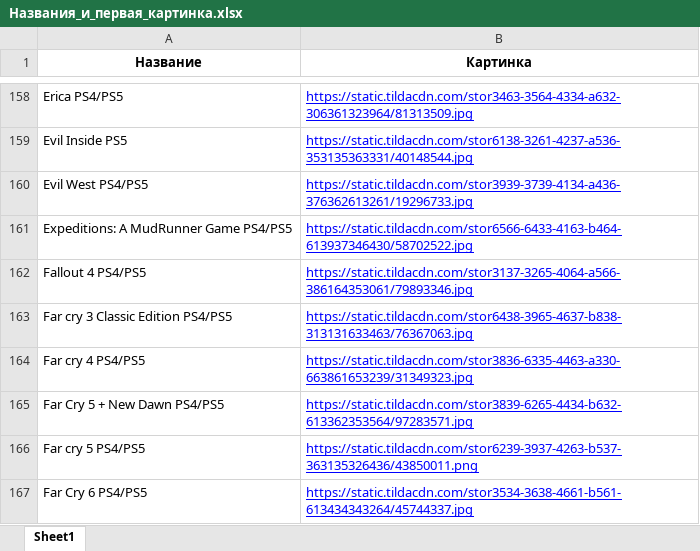
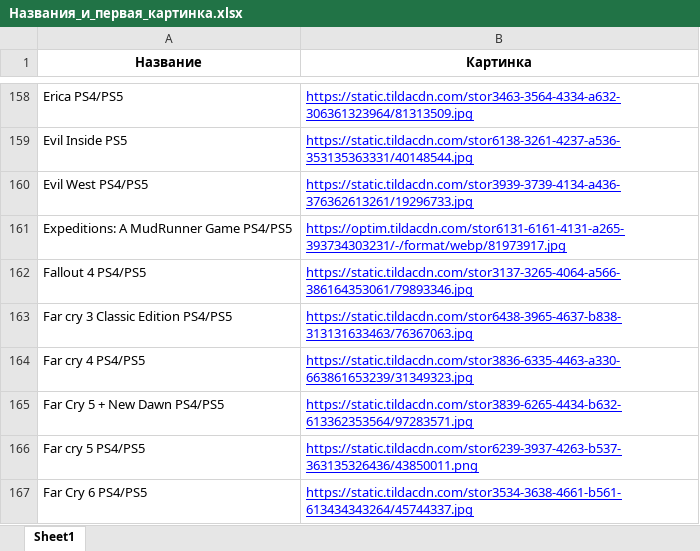
Before and after one commit to chekoli911/training-timer, an Excel workbook: Названия_и_первая_картинка.xlsx, sheet Sheet1, drawn as a sheet; only a part is shown, gaps mark what is left out; values as stored, in another font and other column widths than the file's, no borders; the diff names each change by its address in the sheet, - before the commit and + after, or states it on an @@ line.

Commit message:
Add files via upload

```diff
--- a/Названия_и_первая_картинка.xlsx (sheet Sheet1)
+++ b/Названия_и_первая_картинка.xlsx (sheet Sheet1)
-B161 (Картинка): https://static.tildacdn.com/stor6566-6433-4163-b464-613937346430/58702522.jpg
+B161 (Картинка): https://optim.tildacdn.com/stor6131-6161-4131-a265-393734303231/-/format/webp/81973917.jpg
```
